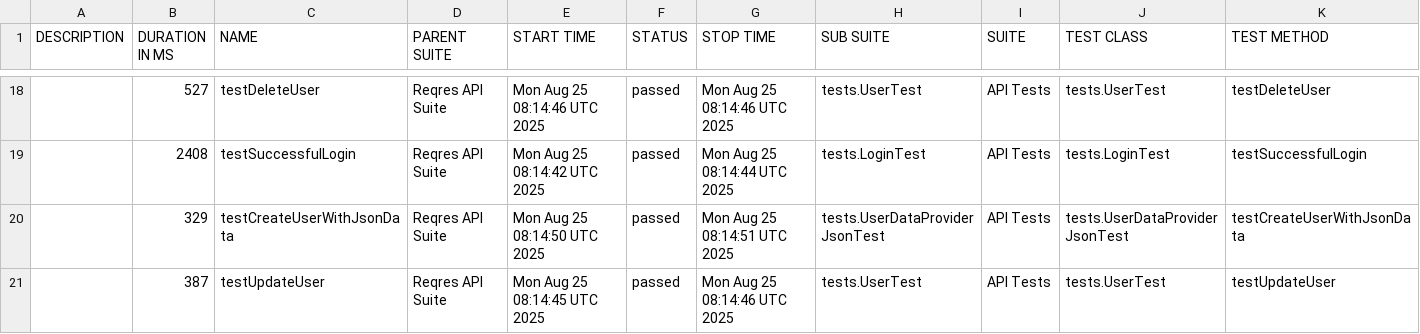
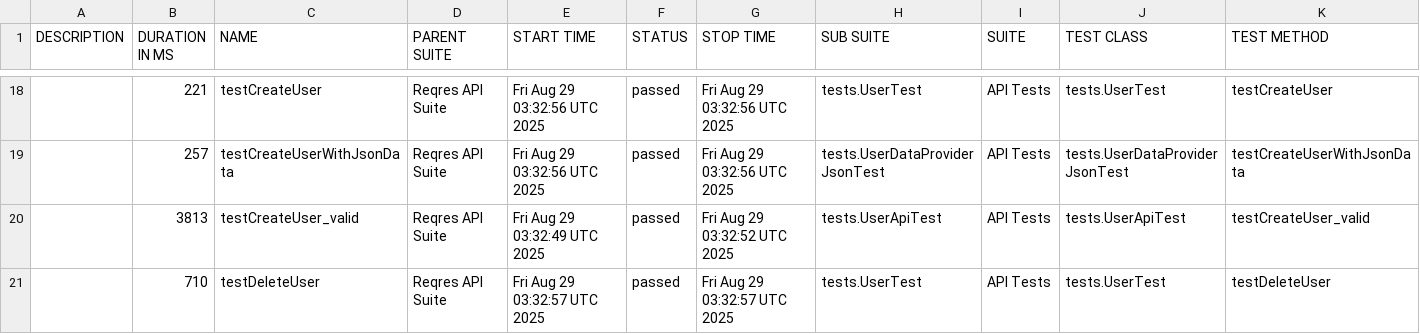
Before and after one commit to hoangtinh1010/rest-assured-auto-api-reqres, a CSV file: data/suites.csv, drawn as a sheet; only a part is shown, gaps mark what is left out; the diff covers the shown part only.

```diff
--- a/data/suites.csv
+++ b/data/suites.csv
@@ -18,4 +18,4 @@
-"","527","testDeleteUser","Reqres API Suite","Mon Aug 25 08:14:46 UTC 2025","passed","Mon Aug 25 08:14:46 UTC 2025","tests.UserTest","API Tests","tests.UserTest","testDeleteUser"
-"","2408","testSuccessfulLogin","Reqres API Suite","Mon Aug 25 08:14:42 UTC 2025","passed","Mon Aug 25 08:14:44 UTC 2025","tests.LoginTest","API Tests","tests.LoginTest","testSuccessfulLogin"
-"","329","testCreateUserWithJsonData","Reqres API Suite","Mon Aug 25 08:14:50 UTC 2025","passed","Mon Aug 25 08:14:51 UTC 2025","tests.UserDataProviderJsonTest","API Tests","tests.UserDataProviderJsonTest","testCreateUserWithJsonData"
-"","387","testUpdateUser","Reqres API Suite","Mon Aug 25 08:14:45 UTC 2025","passed","Mon Aug 25 08:14:46 UTC 2025","tests.UserTest","API Tests","tests.UserTest","testUpdateUser"
+"","221","testCreateUser","Reqres API Suite","Fri Aug 29 03:32:56 UTC 2025","passed","Fri Aug 29 03:32:56 UTC 2025","tests.UserTest","API Tests","tests.UserTest","testCreateUser"
+"","257","testCreateUserWithJsonData","Reqres API Suite","Fri Aug 29 03:32:56 UTC 2025","passed","Fri Aug 29 03:32:56 UTC 2025","tests.UserDataProviderJsonTest","API Tests","tests.UserDataProviderJsonTest","testCreateUserWithJsonData"
+"","3813","testCreateUser_valid","Reqres API Suite","Fri Aug 29 03:32:49 UTC 2025","passed","Fri Aug 29 03:32:52 UTC 2025","tests.UserApiTest","API Tests","tests.UserApiTest","testCreateUser_valid"
+"","710","testDeleteUser","Reqres API Suite","Fri Aug 29 03:32:57 UTC 2025","passed","Fri Aug 29 03:32:57 UTC 2025","tests.UserTest","API Tests","tests.UserTest","testDeleteUser"
```
Also changed, not shown: 4 added rows, 4 removed rows and 53 edited cells elsewhere in this file, 54 other files.
